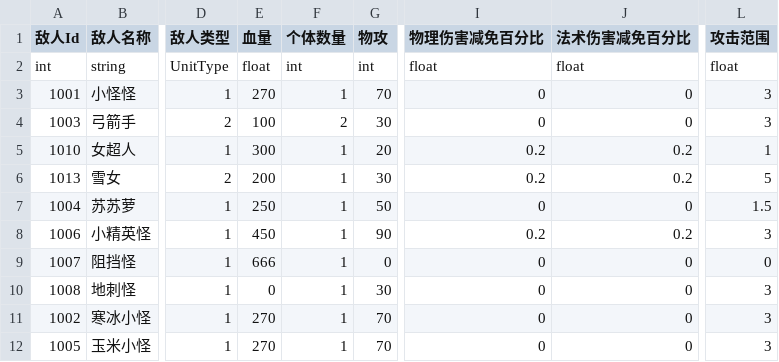
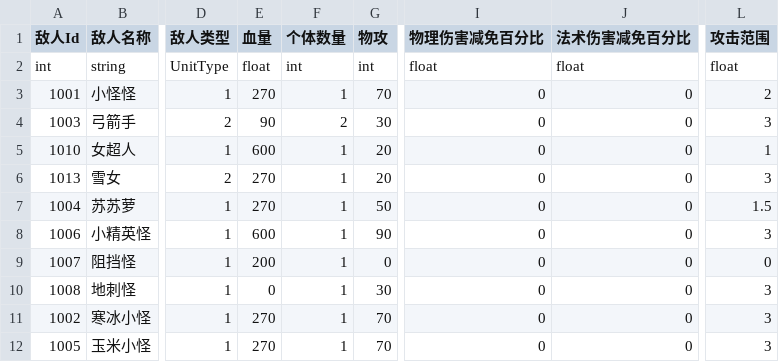
Before and after one commit to yishunGYS/SummerBattlefront, a CSV file: Assets/StreamingAssets/Enemies.csv, drawn as a sheet; only a part is shown, gaps mark what is left out; the diff names each change by its address in the sheet, - before the commit and + after, or states it on an @@ line.

Commit message:
修改敌人数值

```diff
--- a/Assets/StreamingAssets/Enemies.csv
+++ b/Assets/StreamingAssets/Enemies.csv
-L3 (攻击范围): 3
+L3 (攻击范围): 2
-E4 (血量): 100
+E4 (血量): 90
-E5 (血量): 300
+E5 (血量): 600
-I5:I6 (物理伤害减免百分比): 0.2
+I5:I6 (物理伤害减免百分比): 0
-J5:J6 (法术伤害减免百分比): 0.2
+J5:J6 (法术伤害减免百分比): 0
-E6 (血量): 200
+E6 (血量): 270
-G6 (物攻): 30
+G6 (物攻): 20
-L6 (攻击范围): 5
+L6 (攻击范围): 3
-E7 (血量): 250
+E7 (血量): 270
-E8 (血量): 450
+E8 (血量): 600
-I8 (物理伤害减免百分比): 0.2
+I8 (物理伤害减免百分比): 0
-J8 (法术伤害减免百分比): 0.2
+J8 (法术伤害减免百分比): 0
-E9 (血量): 666
+E9 (血量): 200
```
